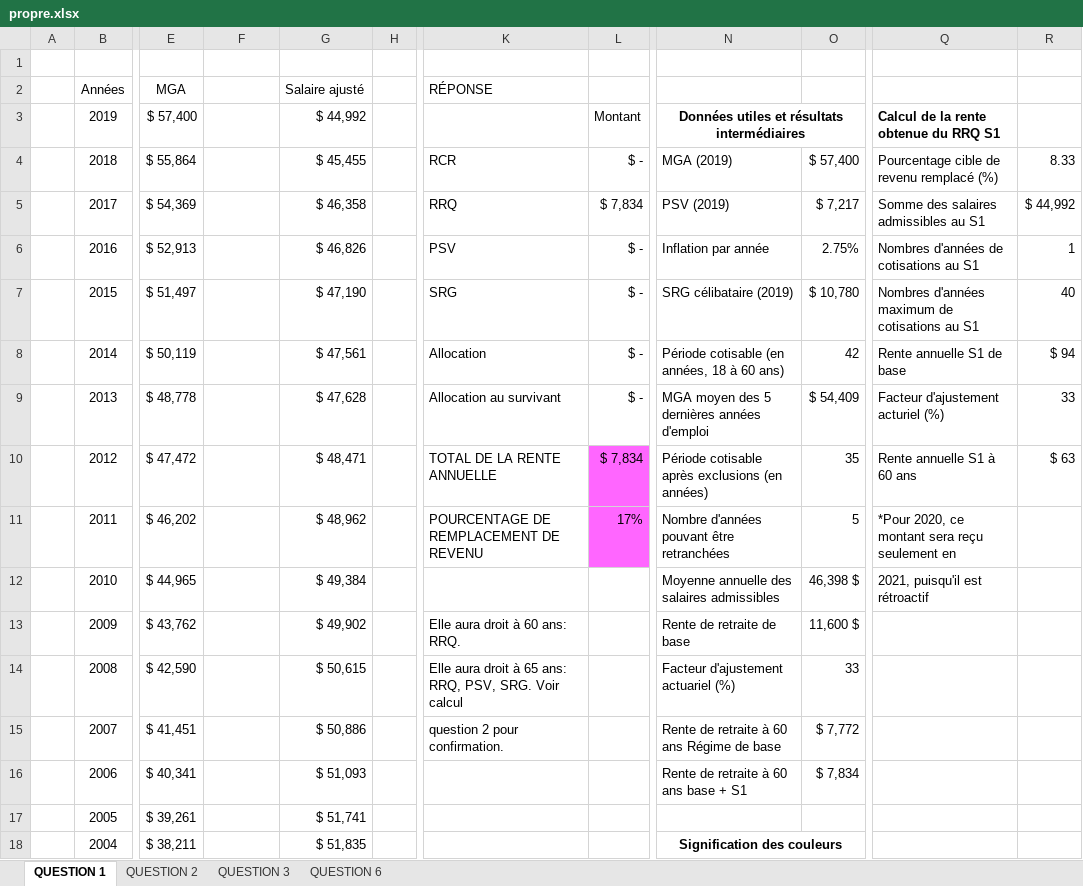
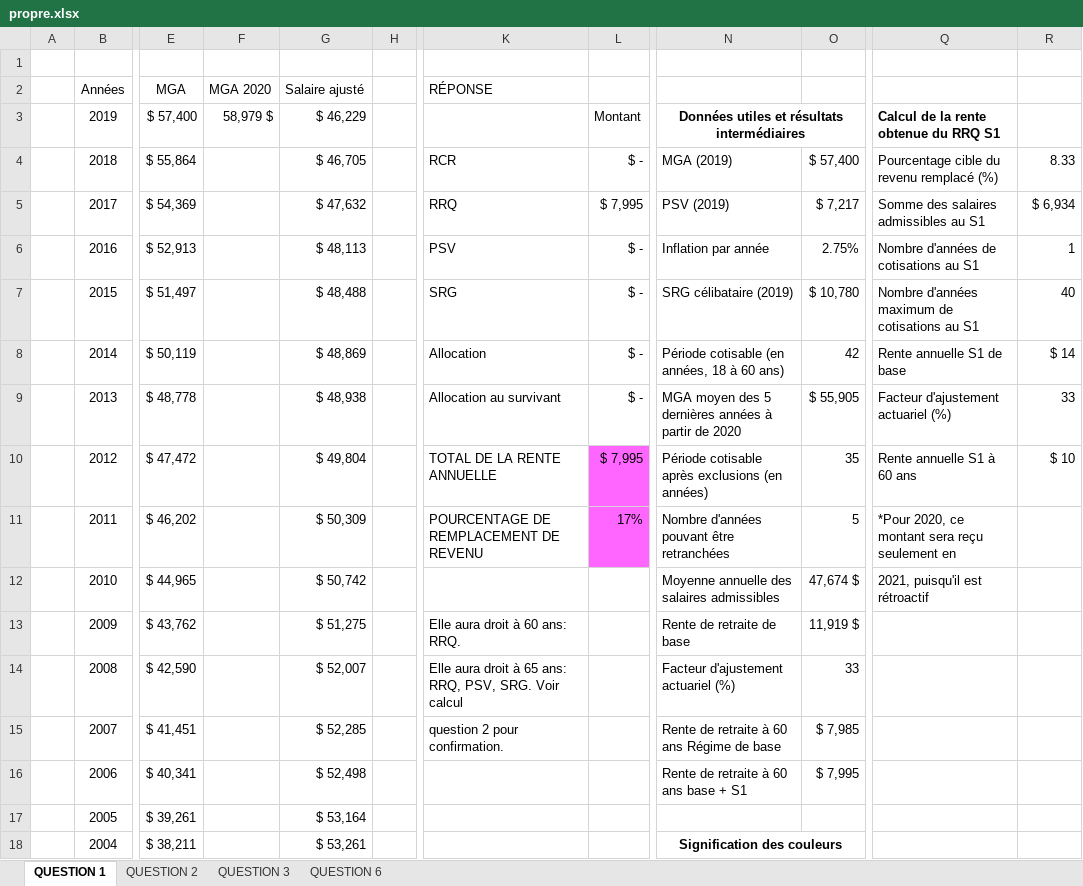
Before and after one commit to Thomas-17/ATCR-TP2, an Excel workbook: propre.xlsx, sheet QUESTION 1, drawn as a sheet; only a part is shown, gaps mark what is left out; values as stored, in another font and other column widths than the file's, no borders; the diff covers the shown part only; the diff names each change by its address in the sheet, - before the commit and + after, or states it on an @@ line.

```diff
--- a/propre.xlsx (sheet QUESTION 1)
+++ b/propre.xlsx (sheet QUESTION 1)
-F2: (empty)
+F2: MGA 2020
-F3 (MGA 2020): (empty)
+F3 (MGA 2020): 58,979 $
-G3 (Salaire ajusté): $ 44,992
+G3 (Salaire ajusté): $ 46,229
-G4 (Salaire ajusté): $ 45,455
+G4 (Salaire ajusté): $ 46,705
-Q4: Pourcentage cible de revenu remplacé (%)
+Q4: Pourcentage cible du revenu remplacé (%)
-G5 (Salaire ajusté): $ 46,358
+G5 (Salaire ajusté): $ 47,632
-L5: $ 7,834
+L5: $ 7,995
-R5: $ 44,992
+R5: $ 6,934
-G6 (Salaire ajusté): $ 46,826
+G6 (Salaire ajusté): $ 48,113
-Q6: Nombres d'années de cotisations au S1
+Q6: Nombre d'années de cotisations au S1
-G7 (Salaire ajusté): $ 47,190
+G7 (Salaire ajusté): $ 48,488
-Q7: Nombres d'années maximum de cotisations au S1
+Q7: Nombre d'années maximum de cotisations au S1
-G8 (Salaire ajusté): $ 47,561
+G8 (Salaire ajusté): $ 48,869
-R8: $ 94
+R8: $ 14
-G9 (Salaire ajusté): $ 47,628
+G9 (Salaire ajusté): $ 48,938
-N9: MGA moyen des 5 dernières années d'emploi
+N9: MGA moyen des 5 dernières années à partir de 2020
-O9: $ 54,409
+O9: $ 55,905
-Q9: Facteur d'ajustement acturiel (%)
+Q9: Facteur d'ajustement actuariel (%)
-G10 (Salaire ajusté): $ 48,471
+G10 (Salaire ajusté): $ 49,804
-L10: $ 7,834
+L10: $ 7,995
-R10: $ 63
+R10: $ 10
-G11 (Salaire ajusté): $ 48,962
+G11 (Salaire ajusté): $ 50,309
-G12 (Salaire ajusté): $ 49,384
+G12 (Salaire ajusté): $ 50,742
-O12: 46,398 $
+O12: 47,674 $
-G13 (Salaire ajusté): $ 49,902
+G13 (Salaire ajusté): $ 51,275
-O13: 11,600 $
+O13: 11,919 $
-G14 (Salaire ajusté): $ 50,615
+G14 (Salaire ajusté): $ 52,007
-G15 (Salaire ajusté): $ 50,886
+G15 (Salaire ajusté): $ 52,285
-O15: $ 7,772
+O15: $ 7,985
-G16 (Salaire ajusté): $ 51,093
+G16 (Salaire ajusté): $ 52,498
-O16: $ 7,834
+O16: $ 7,995
-G17 (Salaire ajusté): $ 51,741
+G17 (Salaire ajusté): $ 53,164
-G18 (Salaire ajusté): $ 51,835
+G18 (Salaire ajusté): $ 53,261
```
Also changed, not shown: 14 edited cells elsewhere in this sheet, sheet QUESTION 3, sheet QUESTION 6, sheet QUESTION 2.
